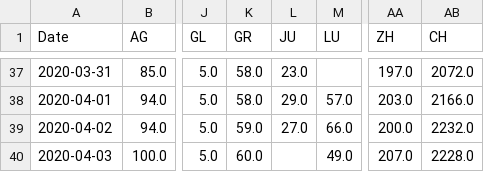
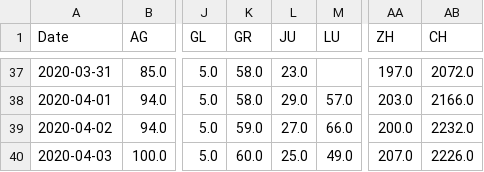
Before and after one commit to imsodin/covid19-cases-switzerland, a CSV file: covid19_hospitalized_switzerland_openzh.csv, drawn as a sheet; only a part is shown, gaps mark what is left out; the diff names each change by its address in the sheet, - before the commit and + after, or states it on an @@ line.

```diff
--- a/covid19_hospitalized_switzerland_openzh.csv
+++ b/covid19_hospitalized_switzerland_openzh.csv
-L40 (JU): (empty)
+L40 (JU): 25.0
-AB40 (CH): 2228.0
+AB40 (CH): 2226.0
```
Also changed, not shown: covid19_cases_switzerland_openzh.csv, covid19_icu_switzerland_openzh.csv, 6 other files.
